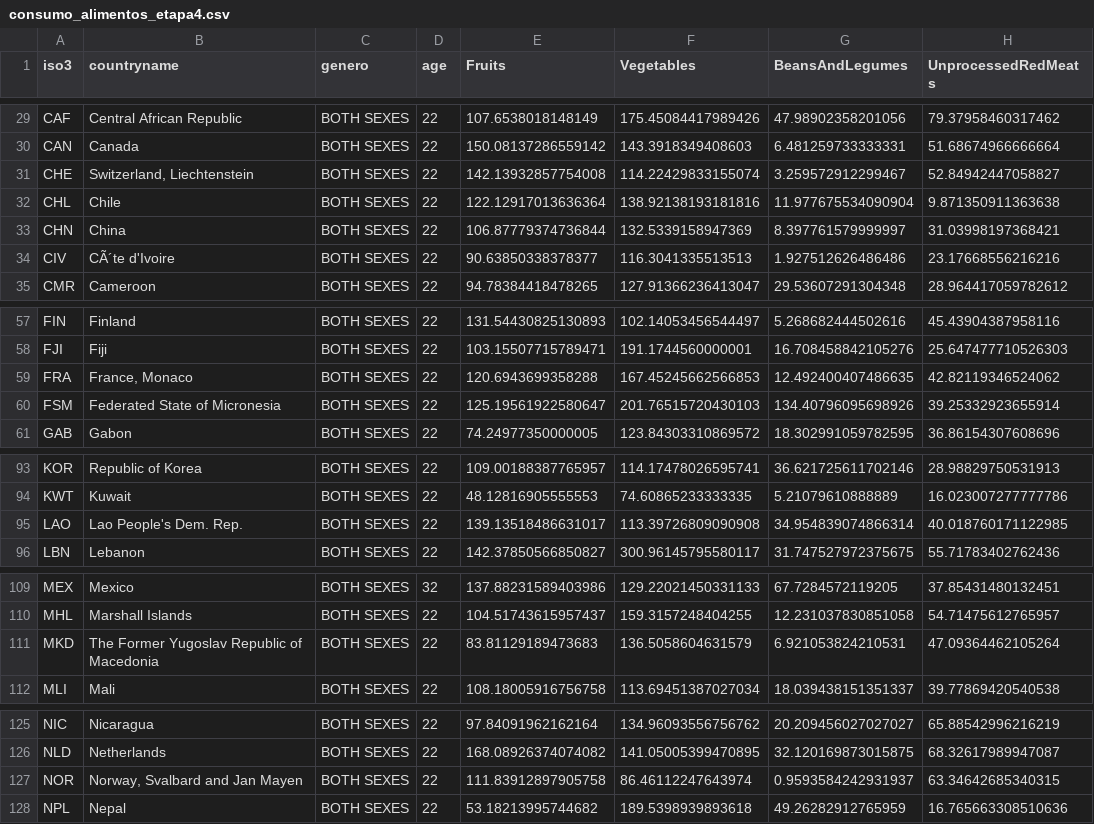
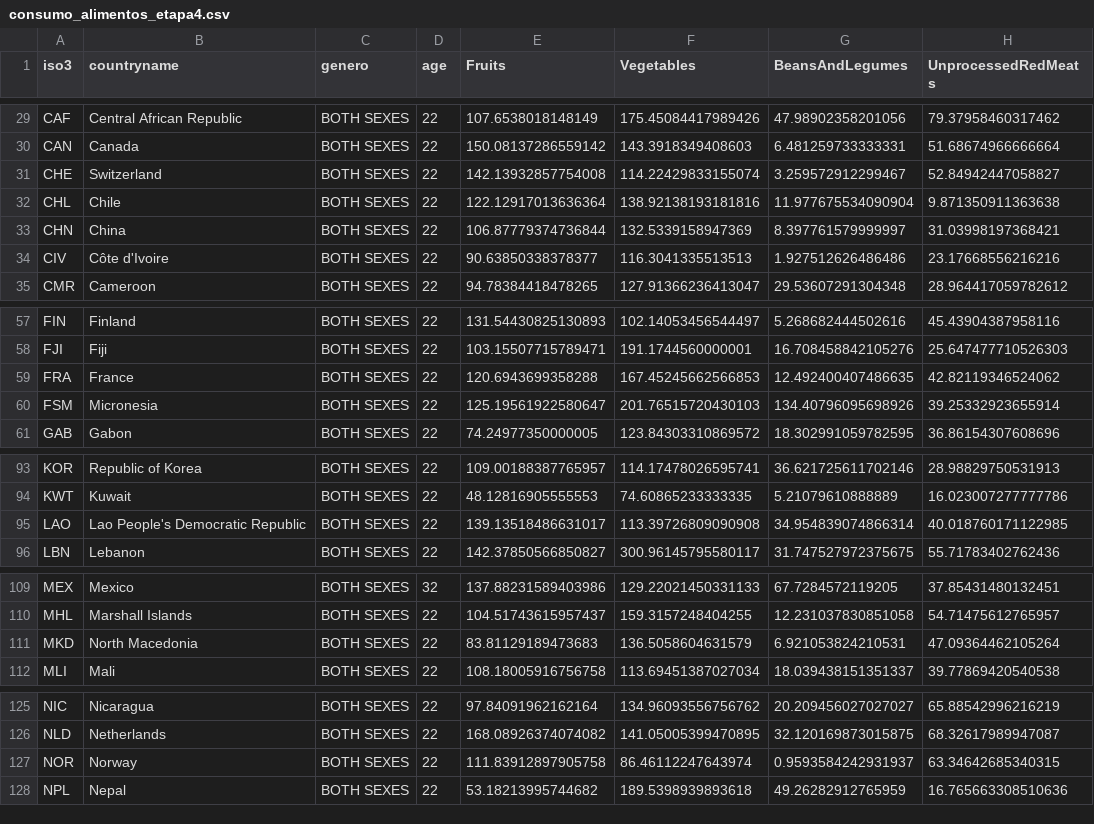
Before and after one commit to MatheusCod/Kinda_SUS-MC536_2s2020, a CSV file: stage04/CSVs/consumo_alimentos_etapa4.csv, drawn as a sheet; only a part is shown, gaps mark what is left out; the diff covers the shown part only; the diff names each change by its address in the sheet, - before the commit and + after, or states it on an @@ line.

Commit message:
Added name consistency

```diff
--- a/stage04/CSVs/consumo_alimentos_etapa4.csv
+++ b/stage04/CSVs/consumo_alimentos_etapa4.csv
-B31 (countryname): Switzerland, Liechtenstein
+B31 (countryname): Switzerland
-B34 (countryname): CÃ´te d'Ivoire
+B34 (countryname): Côte d'Ivoire
-B59 (countryname): France, Monaco
+B59 (countryname): France
-B60 (countryname): Federated State of Micronesia
+B60 (countryname): Micronesia
-B95 (countryname): Lao People's Dem. Rep.
+B95 (countryname): Lao People's Democratic Republic
-B111 (countryname): The Former Yugoslav Republic of Macedonia
+B111 (countryname): North Macedonia
-B127 (countryname): Norway, Svalbard and Jan Mayen
+B127 (countryname): Norway
```
Also changed, not shown: 1 edited cell elsewhere in this file.
